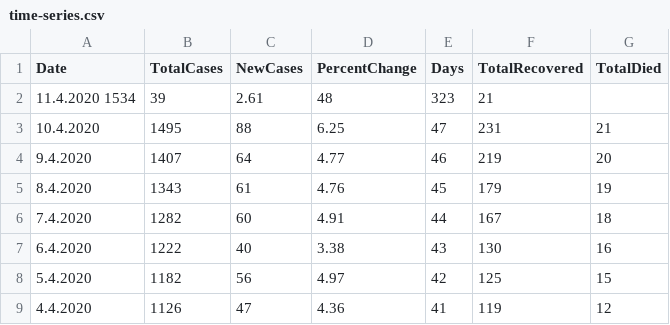
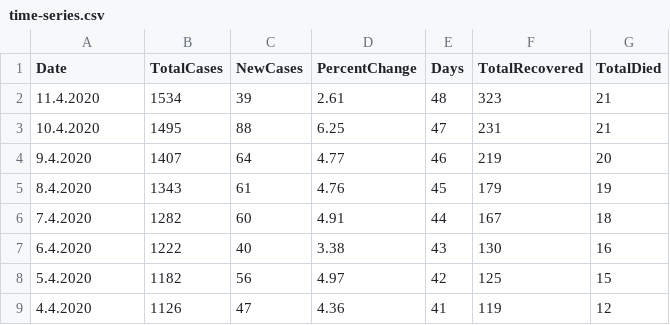
Before and after one commit to viborccom/data, a CSV file: covid-19/croatia/time-series.csv, drawn as a sheet; only a part is shown; removed rows and columns are numbered as before the commit, all else as after; the diff names each change by its address in the sheet, - before the commit and + after, or states it on an @@ line.

Commit message:
April 11, data update

```diff
--- a/covid-19/croatia/time-series.csv
+++ b/covid-19/croatia/time-series.csv
-row 2: 11.4.2020 1534 | 39 | 2.61 | 48 | 323 | 21
+row 2: 11.4.2020 | 1534 | 39 | 2.61 | 48 | 323 | 21
```
